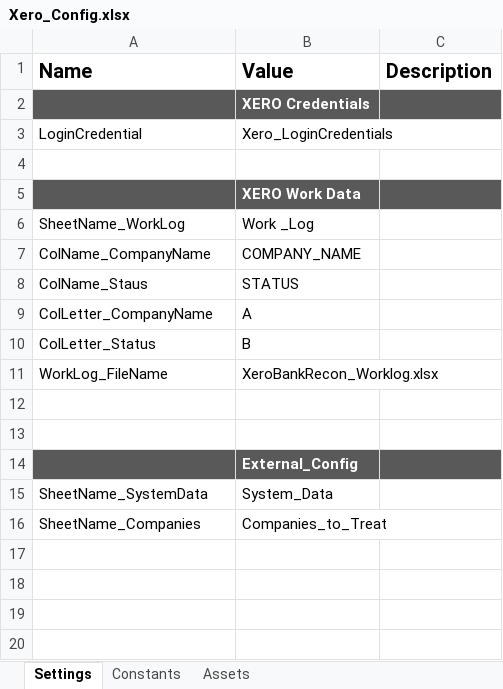
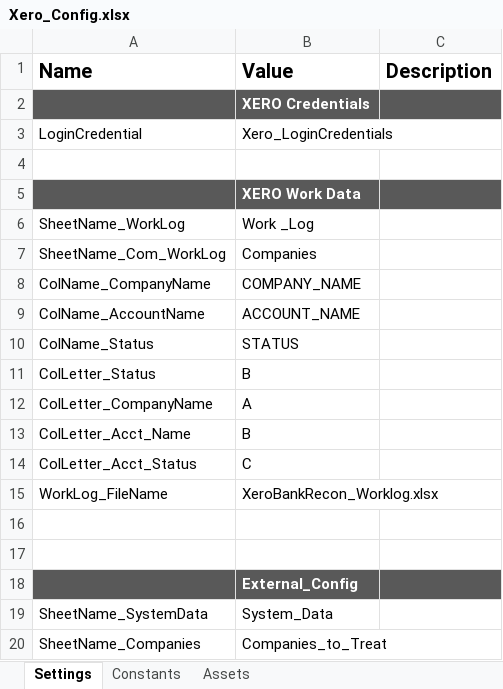
Before and after one commit to Mariachana/Xero_Bank_Recon_Deluxe, an Excel workbook: Data/Xero_Config.xlsx, sheet Settings, drawn as a sheet; values as stored, in another font and other column widths than the file's, no borders; addresses are those after the commit; the diff names each change by its address in the sheet, - before the commit and + after, or states it on an @@ line.

```diff
--- a/Data/Xero_Config.xlsx (sheet Settings)
+++ b/Data/Xero_Config.xlsx (sheet Settings)
+row 7: SheetName_Com_WorkLog | Companies
+row 9: ColName_AccountName | ACCOUNT_NAME
-A10 (Name): ColName_Staus
+A10 (Name): ColName_Status
+row 11: ColLetter_Status | B
-A13 (Name): ColLetter_Status
+A13 (Name): ColLetter_Acct_Name
+row 14: ColLetter_Acct_Status | C
```
Also changed, not shown: Data/File _Templates/WorkLog_Template.xlsx, 55 other files.
